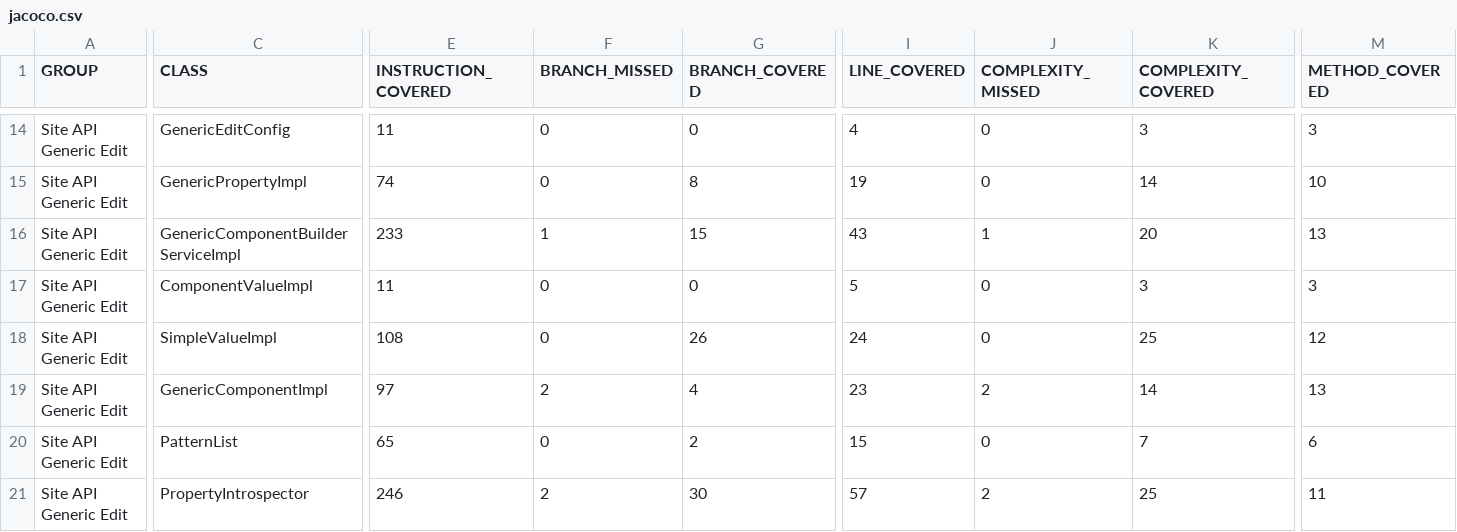
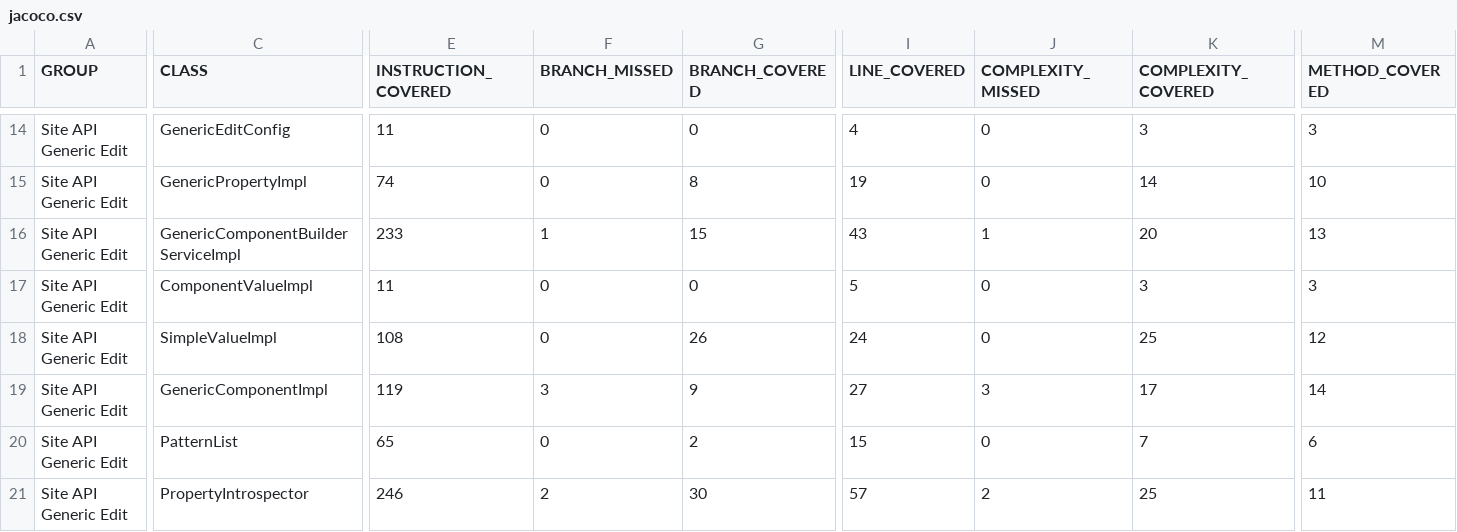
Before and after one commit to wcm-io/wcm-io.github.io, a CSV file: site-api/generic-edit/jacoco-unit/jacoco.csv, drawn as a sheet; only a part is shown, gaps mark what is left out; the diff names each change by its address in the sheet, - before the commit and + after, or states it on an @@ line.

Commit message:
Maven site: wcm-io/io.wcm.site-api.generic-edit

```diff
--- a/site-api/generic-edit/jacoco-unit/jacoco.csv
+++ b/site-api/generic-edit/jacoco-unit/jacoco.csv
-E19 (INSTRUCTION_COVERED): 97
+E19 (INSTRUCTION_COVERED): 119
-F19 (BRANCH_MISSED): 2
+F19 (BRANCH_MISSED): 3
-G19 (BRANCH_COVERED): 4
+G19 (BRANCH_COVERED): 9
-I19 (LINE_COVERED): 23
+I19 (LINE_COVERED): 27
-J19 (COMPLEXITY_MISSED): 2
+J19 (COMPLEXITY_MISSED): 3
-K19 (COMPLEXITY_COVERED): 14
+K19 (COMPLEXITY_COVERED): 17
-M19 (METHOD_COVERED): 13
+M19 (METHOD_COVERED): 14
```
Also changed, not shown: site-api/generic-edit/jacoco/jacoco.csv, 22 other files.
